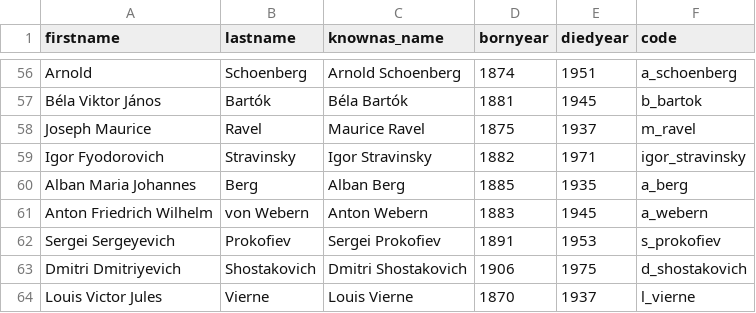
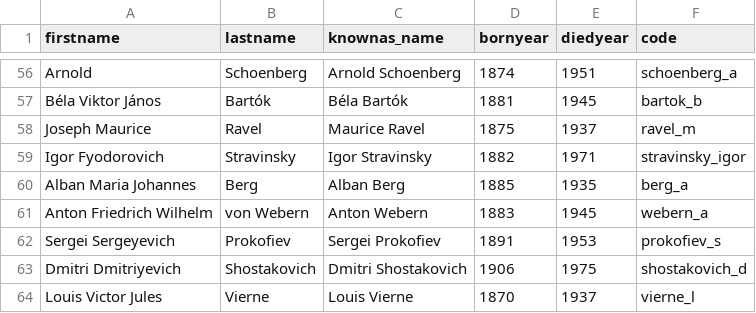
Before and after one commit to Leethine/hymnus, a CSV file: script/famous-composers.csv, drawn as a sheet; only a part is shown, gaps mark what is left out; the diff covers the shown part only; the diff names each change by its address in the sheet, - before the commit and + after, or states it on an @@ line.

```diff
--- a/script/famous-composers.csv
+++ b/script/famous-composers.csv
-F56 (code): a_schoenberg
+F56 (code): schoenberg_a
-F57 (code): b_bartok
+F57 (code): bartok_b
-F58 (code): m_ravel
+F58 (code): ravel_m
-F59 (code): igor_stravinsky
+F59 (code): stravinsky_igor
-F60 (code): a_berg
+F60 (code): berg_a
-F61 (code): a_webern
+F61 (code): webern_a
-F62 (code): s_prokofiev
+F62 (code): prokofiev_s
-F63 (code): d_shostakovich
+F63 (code): shostakovich_d
-F64 (code): l_vierne
+F64 (code): vierne_l
```
Also changed, not shown: 54 edited cells elsewhere in this file, 12 other files.
